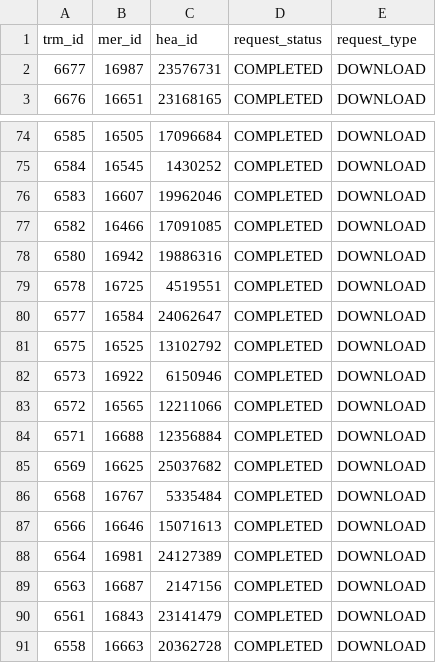
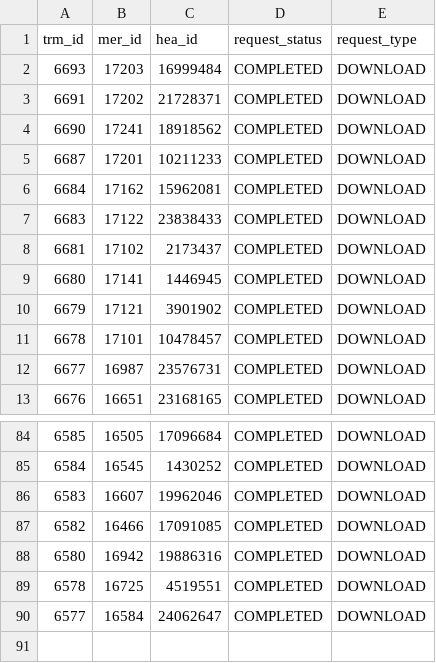
Before and after one commit to hmcts/darts-performance, a CSV file: src/gatling/resources/Transformed_Media_Download.csv, drawn as a sheet; only a part is shown, gaps mark what is left out; removed rows and columns are numbered as before the commit, all else as after; the diff names each change by its address in the sheet, - before the commit and + after, or states it on an @@ line.

```diff
--- a/src/gatling/resources/Transformed_Media_Download.csv
+++ b/src/gatling/resources/Transformed_Media_Download.csv
+row 2: 6693 | 17203 | 16999484 | COMPLETED | DOWNLOAD
+row 3: 6691 | 17202 | 21728371 | COMPLETED | DOWNLOAD
+row 4: 6690 | 17241 | 18918562 | COMPLETED | DOWNLOAD
+row 5: 6687 | 17201 | 10211233 | COMPLETED | DOWNLOAD
+row 6: 6684 | 17162 | 15962081 | COMPLETED | DOWNLOAD
+row 7: 6683 | 17122 | 23838433 | COMPLETED | DOWNLOAD
+row 8: 6681 | 17102 | 2173437 | COMPLETED | DOWNLOAD
+row 9: 6680 | 17141 | 1446945 | COMPLETED | DOWNLOAD
+row 10: 6679 | 17121 | 3901902 | COMPLETED | DOWNLOAD
+row 11: 6678 | 17101 | 10478457 | COMPLETED | DOWNLOAD
-row 81: 6575 | 16525 | 13102792 | COMPLETED | DOWNLOAD
-row 82: 6573 | 16922 | 6150946 | COMPLETED | DOWNLOAD
-row 83: 6572 | 16565 | 12211066 | COMPLETED | DOWNLOAD
-row 84: 6571 | 16688 | 12356884 | COMPLETED | DOWNLOAD
-row 85: 6569 | 16625 | 25037682 | COMPLETED | DOWNLOAD
-row 86: 6568 | 16767 | 5335484 | COMPLETED | DOWNLOAD
-row 87: 6566 | 16646 | 15071613 | COMPLETED | DOWNLOAD
-row 88: 6564 | 16981 | 24127389 | COMPLETED | DOWNLOAD
-row 89: 6563 | 16687 | 2147156 | COMPLETED | DOWNLOAD
-row 90: 6561 | 16843 | 23141479 | COMPLETED | DOWNLOAD
-row 91: 6558 | 16663 | 20362728 | COMPLETED | DOWNLOAD
```
Also changed, not shown: build/resources/gatling/Audio_Request_Post.csv, src/gatling/resources/Transformed_Media_Playback.csv, 3 other files.
